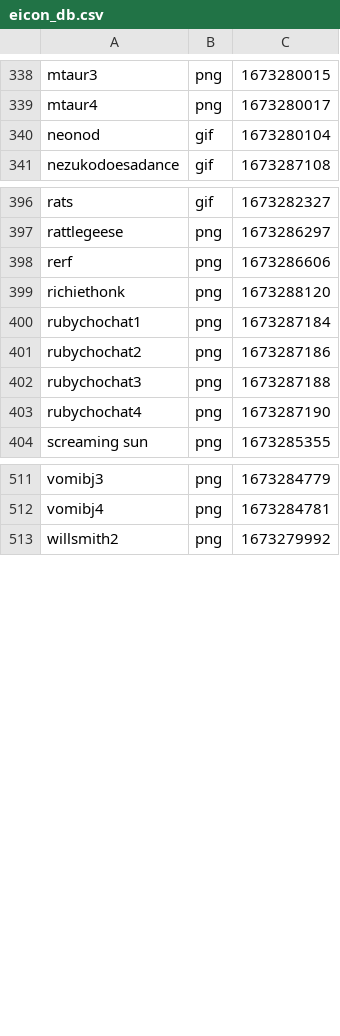
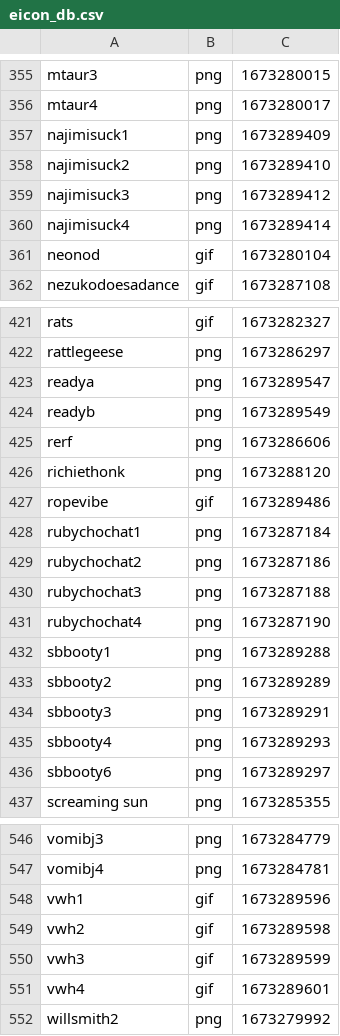
Before and after one commit to Maw-Fox/PyBot, a CSV file: data/eicon_db.csv, drawn as a sheet; only a part is shown, gaps mark what is left out; the diff covers the shown part only; the diff names each change by its address in the sheet, - before the commit and + after, or states it on an @@ line.

```diff
--- a/data/eicon_db.csv
+++ b/data/eicon_db.csv
+row 357: najimisuck1 | png | 1673289409
+row 358: najimisuck2 | png | 1673289410
+row 359: najimisuck3 | png | 1673289412
+row 360: najimisuck4 | png | 1673289414
+row 423: readya | png | 1673289547
+row 424: readyb | png | 1673289549
+row 427: ropevibe | gif | 1673289486
+row 432: sbbooty1 | png | 1673289288
+row 433: sbbooty2 | png | 1673289289
+row 434: sbbooty3 | png | 1673289291
+row 435: sbbooty4 | png | 1673289293
+row 436: sbbooty6 | png | 1673289297
+row 548: vwh1 | gif | 1673289596
+row 549: vwh2 | gif | 1673289598
+row 550: vwh3 | gif | 1673289599
+row 551: vwh4 | gif | 1673289601
```
Also changed, not shown: 23 added rows elsewhere in this file, 2 other files.
